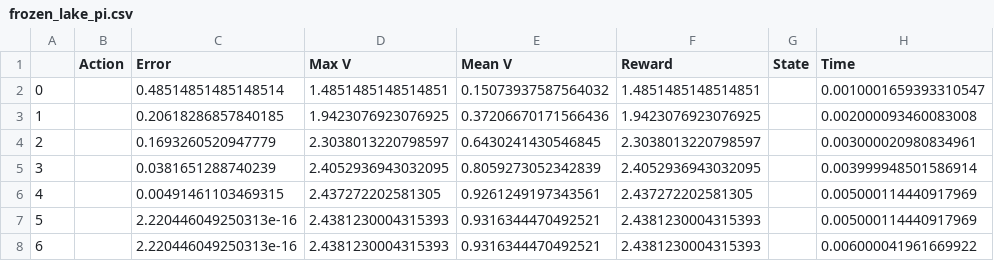
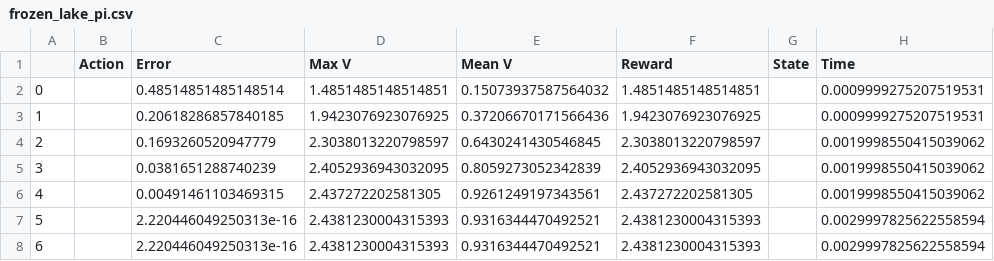
Before and after one commit to wtomjack3/CS-7641-, a CSV file: ReinforcementLearning/frozen_lake_pi.csv, drawn as a sheet.

```diff
--- a/ReinforcementLearning/frozen_lake_pi.csv
+++ b/ReinforcementLearning/frozen_lake_pi.csv
@@ -1,8 +1,8 @@
 ,Action,Error,Max V,Mean V,Reward,State,Time
-0,,0.48514851485148514,1.4851485148514851,0.15073937587564032,1.4851485148514851,,0.0010001659393310547
-1,,0.20618286857840185,1.9423076923076925,0.37206670171566436,1.9423076923076925,,0.002000093460083008
-2,,0.1693260520947779,2.3038013220798597,0.6430241430546845,2.3038013220798597,,0.003000020980834961
-3,,0.0381651288740239,2.4052936943032095,0.8059273052342839,2.4052936943032095,,0.003999948501586914
-4,,0.00491461103469315,2.437272202581305,0.9261249197343561,2.437272202581305,,0.005000114440917969
-5,,2.220446049250313e-16,2.4381230004315393,0.9316344470492521,2.4381230004315393,,0.005000114440917969
-6,,2.220446049250313e-16,2.4381230004315393,0.9316344470492521,2.4381230004315393,,0.006000041961669922
+0,,0.48514851485148514,1.4851485148514851,0.15073937587564032,1.4851485148514851,,0.0009999275207519531
+1,,0.20618286857840185,1.9423076923076925,0.37206670171566436,1.9423076923076925,,0.0009999275207519531
+2,,0.1693260520947779,2.3038013220798597,0.6430241430546845,2.3038013220798597,,0.0019998550415039062
+3,,0.0381651288740239,2.4052936943032095,0.8059273052342839,2.4052936943032095,,0.0019998550415039062
+4,,0.00491461103469315,2.437272202581305,0.9261249197343561,2.437272202581305,,0.0019998550415039062
+5,,2.220446049250313e-16,2.4381230004315393,0.9316344470492521,2.4381230004315393,,0.0029997825622558594
+6,,2.220446049250313e-16,2.4381230004315393,0.9316344470492521,2.4381230004315393,,0.0029997825622558594
```
Also changed, not shown: 30 other files.
